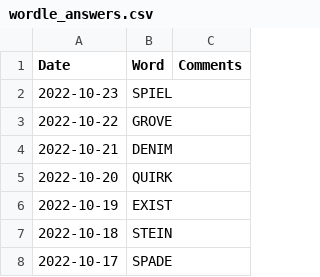
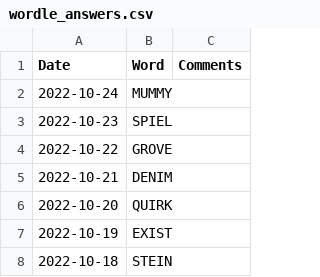
Before and after one commit to mdahlman/wordle, a CSV file: docs/_data/wordle_answers.csv, drawn as a sheet; only a part is shown; the shorter side is filled out with more unchanged rows.

Commit message:
answers through 2022-10-24

```diff
--- a/docs/_data/wordle_answers.csv
+++ b/docs/_data/wordle_answers.csv
@@ -1,2 +1,3 @@
 Date,Word,Comments
+2022-10-24,MUMMY,
 2022-10-23,SPIEL,
```
